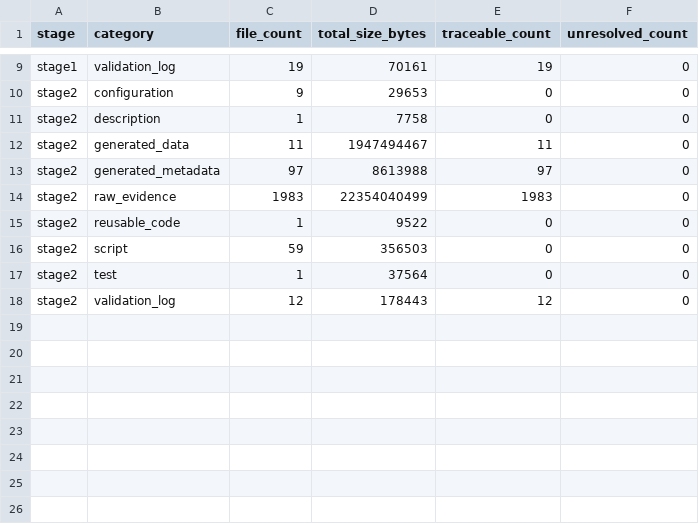
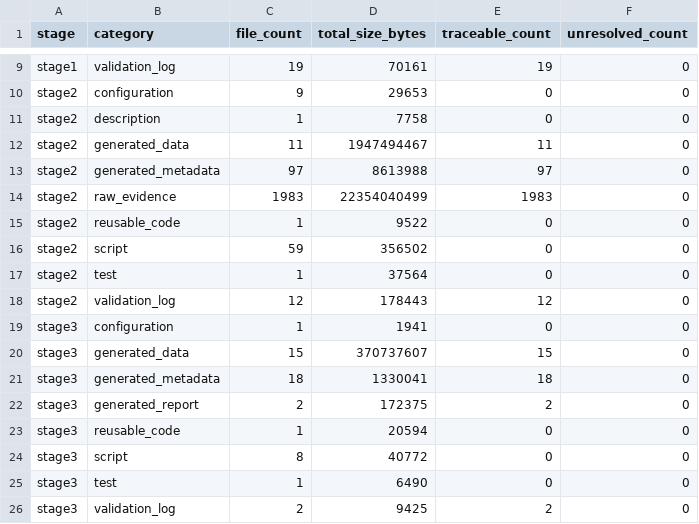
Before and after one commit to LiuZixia/publication-2026-north-sea-phyc-validation, a CSV file: metadata/stage_file_inventory_summary.csv, drawn as a sheet; only a part is shown, gaps mark what is left out.

Commit message:
build complete stage 3 coverage gate

```diff
--- a/metadata/stage_file_inventory_summary.csv
+++ b/metadata/stage_file_inventory_summary.csv
@@ -15,4 +15,12 @@
 "stage2","reusable_code",1,9522,0,0
-"stage2","script",59,356503,0,0
+"stage2","script",59,356502,0,0
 "stage2","test",1,37564,0,0
 "stage2","validation_log",12,178443,12,0
+"stage3","configuration",1,1941,0,0
+"stage3","generated_data",15,370737607,15,0
+"stage3","generated_metadata",18,1330041,18,0
+"stage3","generated_report",2,172375,2,0
+"stage3","reusable_code",1,20594,0,0
+"stage3","script",8,40772,0,0
+"stage3","test",1,6490,0,0
+"stage3","validation_log",2,9425,2,0
```
Also changed, not shown: metadata/stage1/inventory/file_inventory.csv, metadata/stage2/inventory/file_inventory.csv, 33 other files.
